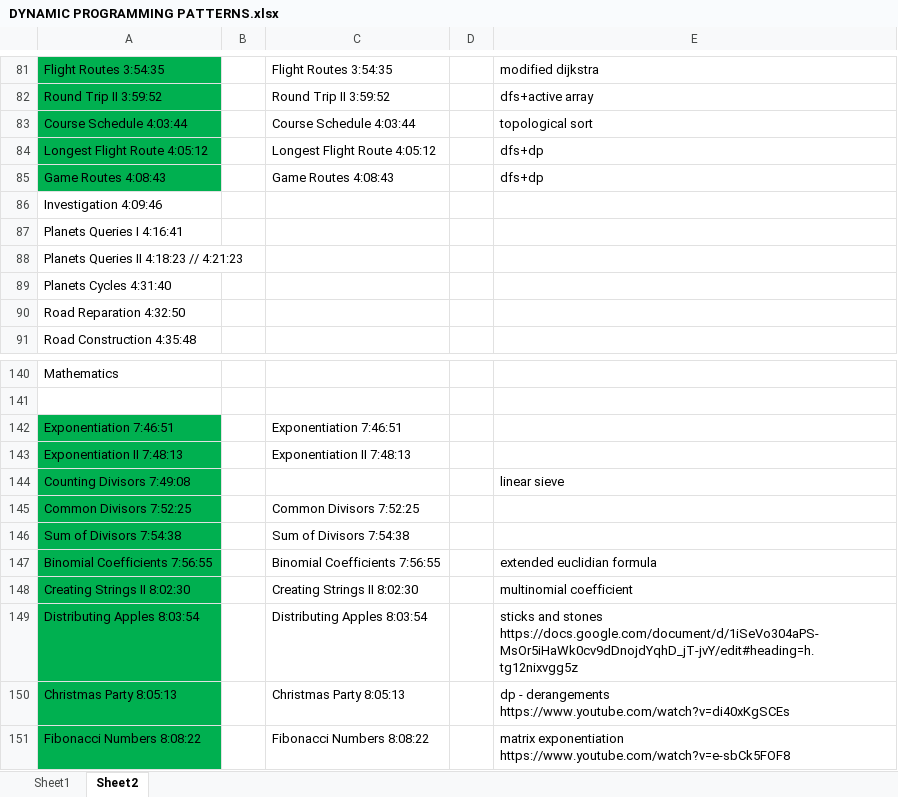
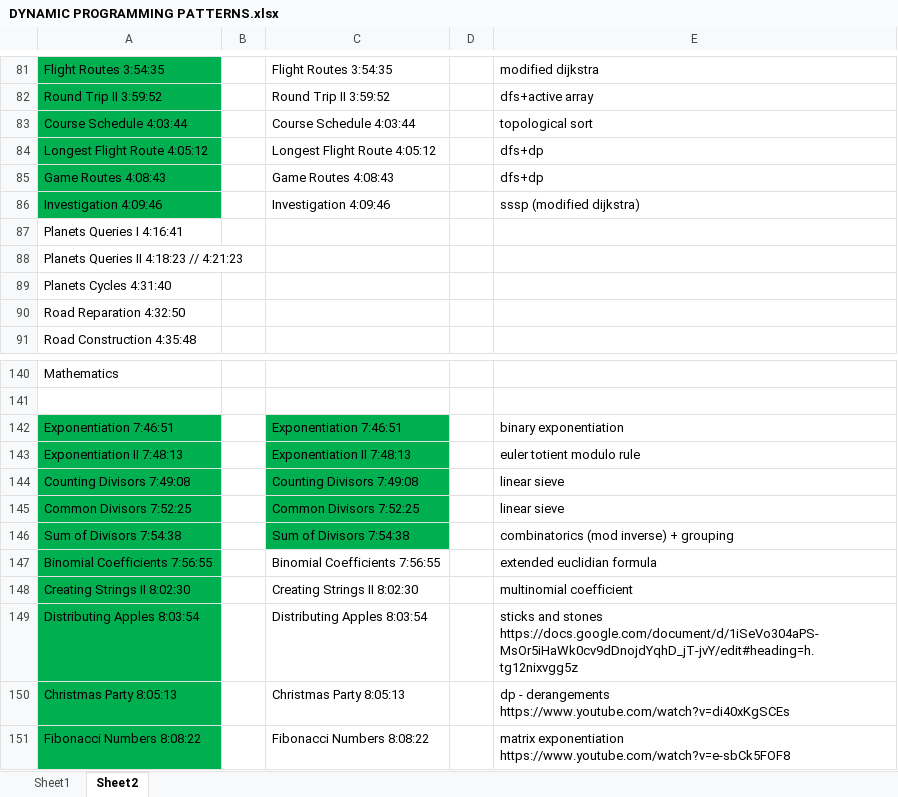
Before and after one commit to andrew-canada/gomoku, an Excel workbook: c++/DYNAMIC PROGRAMMING PATTERNS.xlsx, sheet Sheet2, drawn as a sheet; only a part is shown, gaps mark what is left out; values as stored, in another font and other column widths than the file's, no borders; the diff names each change by its address in the sheet, - before the commit and + after, or states it on an @@ line.

```diff
--- a/c++/DYNAMIC PROGRAMMING PATTERNS.xlsx (sheet Sheet2)
+++ b/c++/DYNAMIC PROGRAMMING PATTERNS.xlsx (sheet Sheet2)
-A86 fill: none
+A86 fill: #00B050
-C86: (empty)
+C86: Investigation 4:09:46
-E86: (empty)
+E86: sssp (modified dijkstra)
-C142:C146 fill: none
+C142:C146 fill: #00B050
-E142: (empty)
+E142: binary exponentiation
-E143: (empty)
+E143: euler totient modulo rule
-C144: (empty)
+C144: Counting Divisors 7:49:08
-E145: (empty)
+E145: linear sieve
-E146: (empty)
+E146: combinatorics (mod inverse) + grouping
```
Also changed, not shown: 17 other files.
